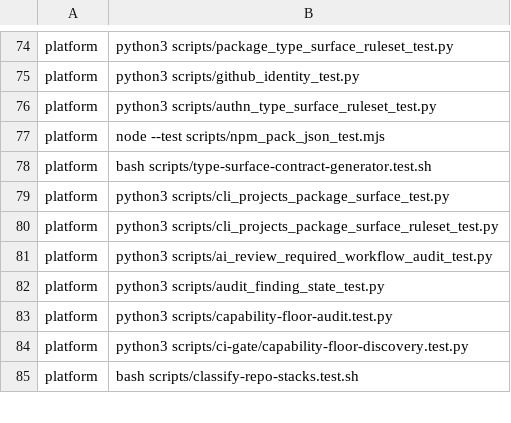
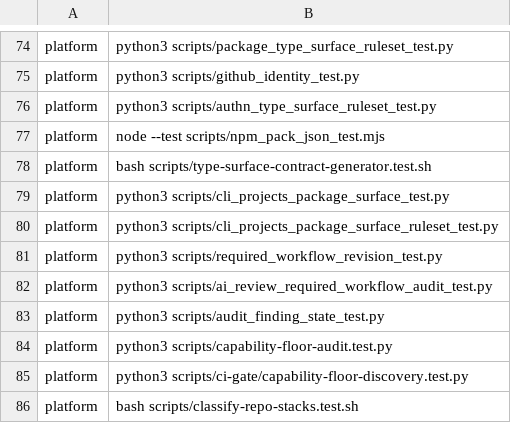
Before and after one commit to verJSON/.github, a TSV file: scripts/actions-ci-groups.tsv, drawn as a sheet; only a part is shown, gaps mark what is left out.

```diff
--- a/scripts/actions-ci-groups.tsv
+++ b/scripts/actions-ci-groups.tsv
@@ -80,2 +80,3 @@ platform	python3 scripts/cli_projects_package_surface_test.py
 platform	python3 scripts/cli_projects_package_surface_ruleset_test.py
+platform	python3 scripts/required_workflow_revision_test.py
 platform	python3 scripts/ai_review_required_workflow_audit_test.py
```
Also changed, not shown: 2 other files.
